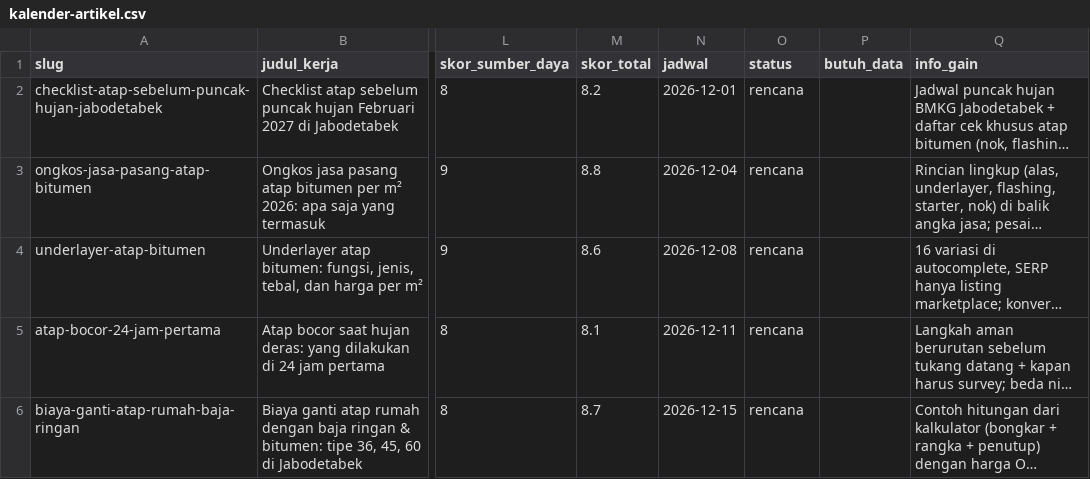
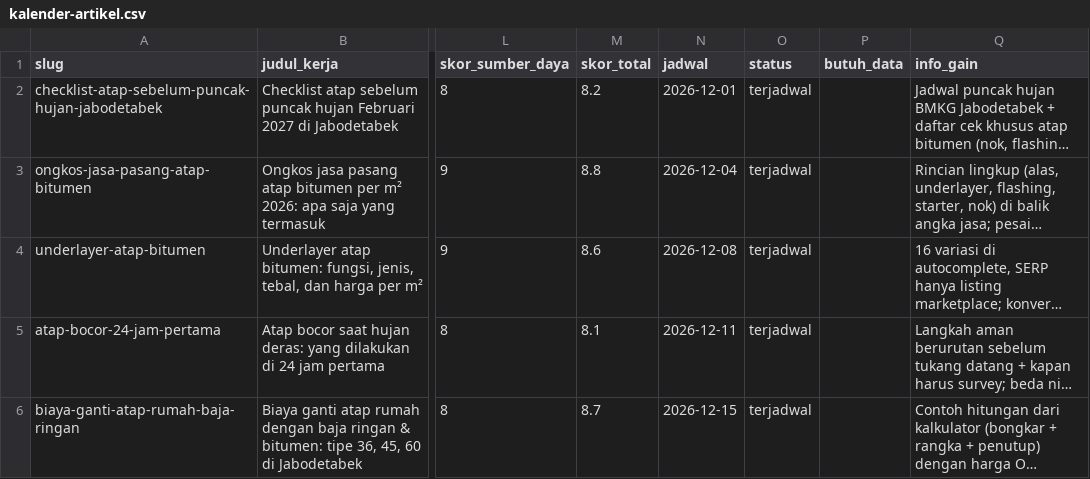
Before and after one commit to ramaactivity/atapura-website, a CSV file: data/kalender-artikel.csv, drawn as a sheet; only a part is shown, gaps mark what is left out; long unchanged cells end in …; the diff covers the shown part only; the diff names each change by its address in the sheet, - before the commit and + after, or states it on an @@ line.

```diff
--- a/data/kalender-artikel.csv
+++ b/data/kalender-artikel.csv
-O2:O6 (status): rencana
+O2:O6 (status): terjadwal
```
Also changed, not shown: 4 added rows and 6 edited cells elsewhere in this file, 25 other files.
